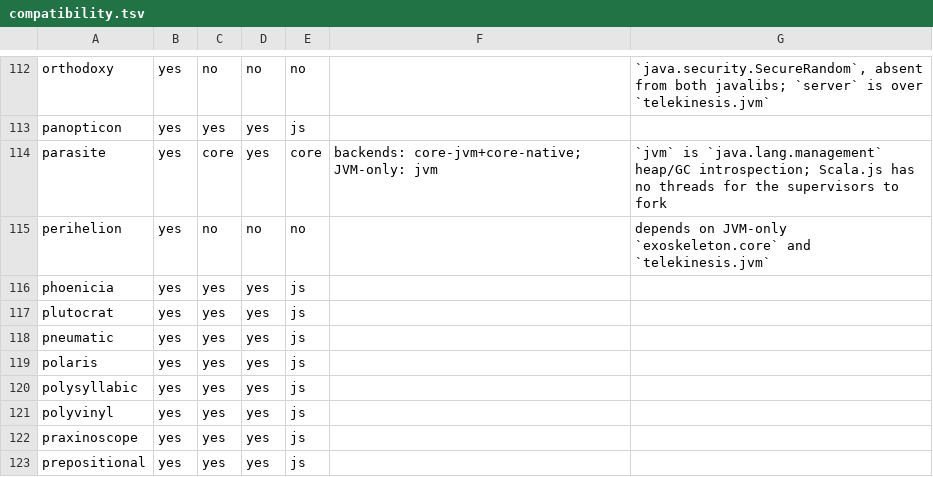
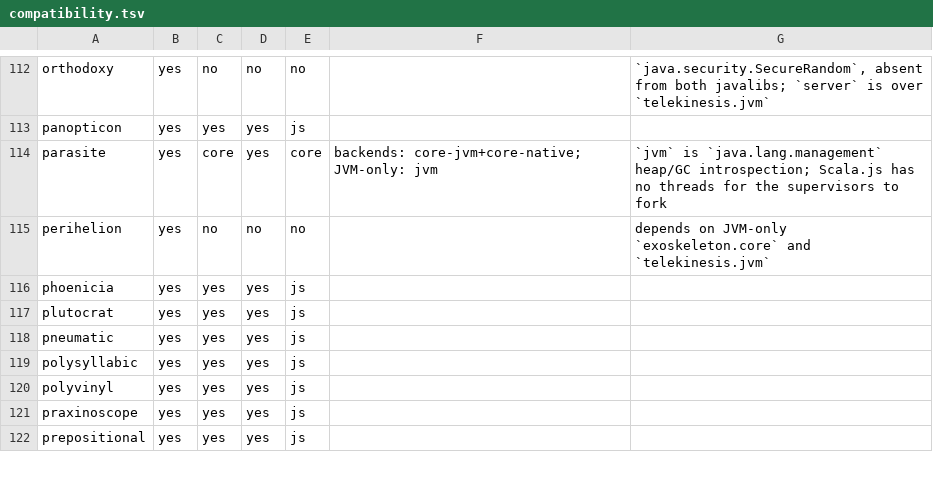
Before and after one commit to propensive/soundness, a TSV file: doc/compatibility.tsv, drawn as a sheet; only a part is shown, gaps mark what is left out; the diff names each change by its address in the sheet, - before the commit and + after, or states it on an @@ line.

```diff
--- a/doc/compatibility.tsv
+++ b/doc/compatibility.tsv
-row 119: polaris | yes | yes | yes | js
```
Also changed, not shown: etc/while-baseline.tsv, 24 other files.
